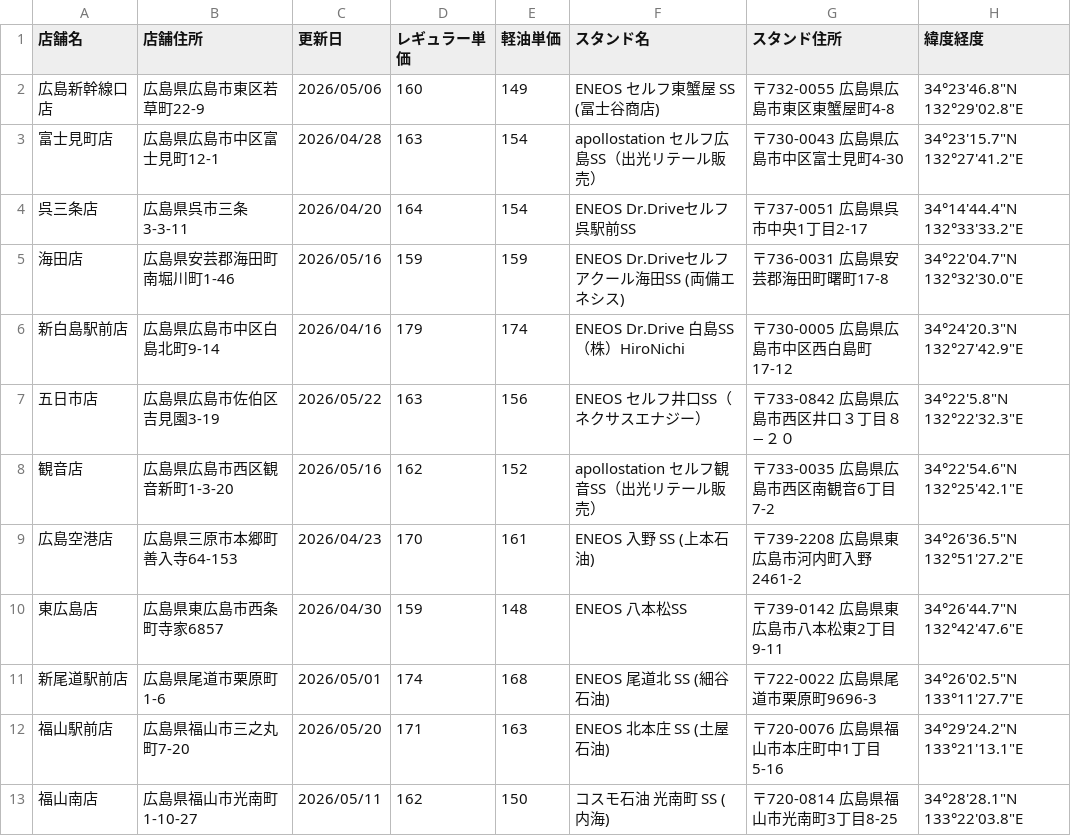
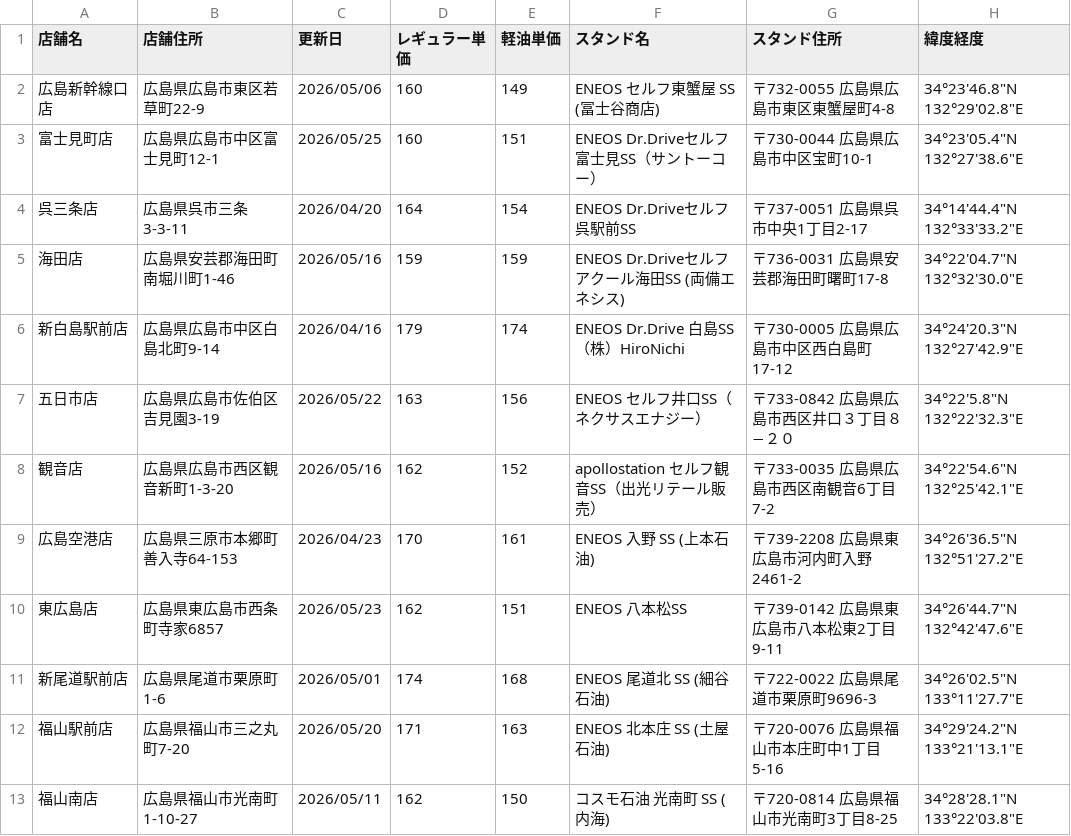
Before and after one commit to shintaro2501/fuel_price_board, a CSV file: fuel_prices.csv, drawn as a sheet; only a part is shown.

Commit message:
Update fuel_prices.csv from Excel VBA

```diff
--- a/fuel_prices.csv
+++ b/fuel_prices.csv
@@ -2,3 +2,3 @@
 広島新幹線口店,広島県広島市東区若草町22-9,2026/05/06,160,149,ENEOS セルフ東蟹屋 SS (冨士谷商店),〒732-0055 広島県広島市東区東蟹屋町4-8,34°23'46.8"N 132°29'02.8"E
-富士見町店,広島県広島市中区富士見町12-1,2026/04/28,163,154,apollostation セルフ広島SS（出光リテール販売）,〒730-0043 広島県広島市中区富士見町4-30,34°23'15.7"N 132°27'41.2"E
+富士見町店,広島県広島市中区富士見町12-1,2026/05/25,160,151,ENEOS Dr.Driveセルフ富士見SS（サントーコー）,〒730-0044 広島県広島市中区宝町10-1,34°23'05.4"N 132°27'38.6"E
 呉三条店,広島県呉市三条3-3-11,2026/04/20,164,154,ENEOS Dr.Driveセルフ呉駅前SS,〒737-0051 広島県呉市中央1丁目2-17,34°14'44.4"N 132°33'33.2"E
@@ -9,3 +9,3 @@
 広島空港店,広島県三原市本郷町善入寺64-153,2026/04/23,170,161,ENEOS 入野 SS (上本石油),〒739-2208 広島県東広島市河内町入野2461-2,34°26'36.5"N 132°51'27.2"E
-東広島店,広島県東広島市西条町寺家6857,2026/04/30,159,148,ENEOS 八本松SS,〒739-0142 広島県東広島市八本松東2丁目9-11,34°26'44.7"N 132°42'47.6"E
+東広島店,広島県東広島市西条町寺家6857,2026/05/23,162,151,ENEOS 八本松SS,〒739-0142 広島県東広島市八本松東2丁目9-11,34°26'44.7"N 132°42'47.6"E
 新尾道駅前店,広島県尾道市栗原町1-6,2026/05/01,174,168,ENEOS 尾道北 SS (細谷石油),〒722-0022 広島県尾道市栗原町9696-3,34°26'02.5"N 133°11'27.7"E
```
